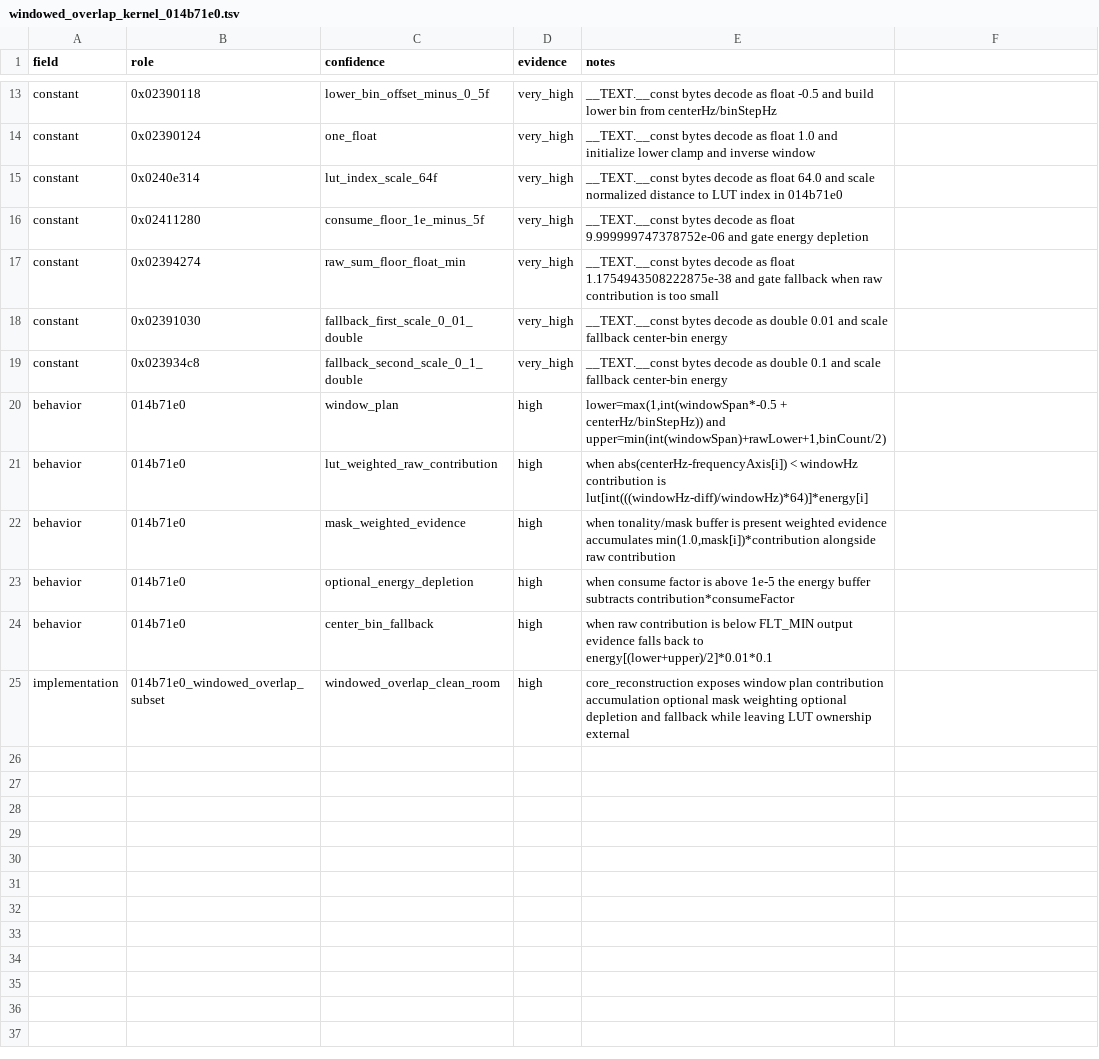
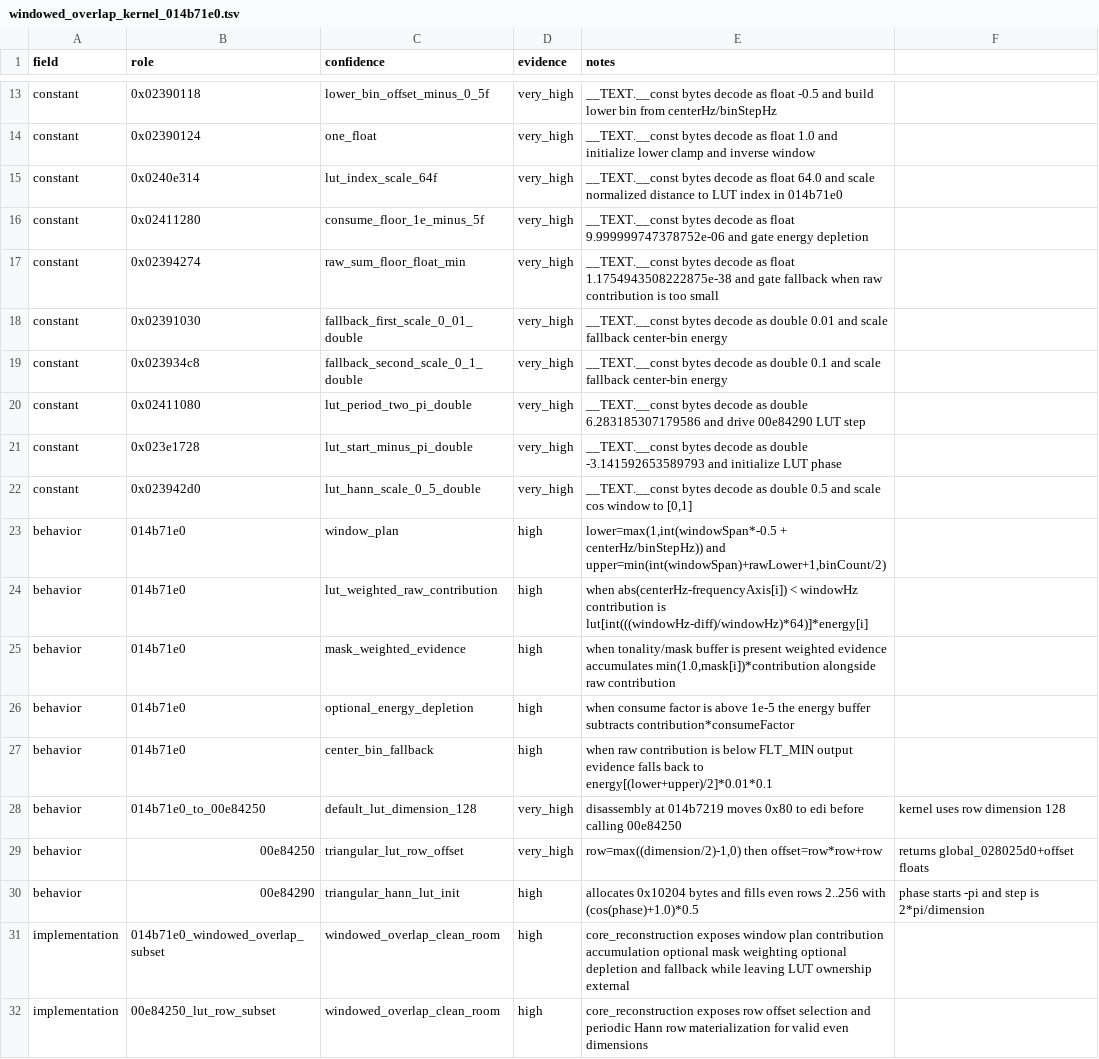
Before and after one commit to MichaelxBelmonte/progettoreverse, a TSV file: data/windowed_overlap_kernel_014b71e0.tsv, drawn as a sheet; only a part is shown, gaps mark what is left out.

Commit message:
Add windowed overlap LUT row helper

```diff
--- a/data/windowed_overlap_kernel_014b71e0.tsv
+++ b/data/windowed_overlap_kernel_014b71e0.tsv
@@ -19,2 +19,5 @@ constant	0x02391030	fallback_first_scale_0_01_double	very_high	__TEXT.__const by
 constant	0x023934c8	fallback_second_scale_0_1_double	very_high	__TEXT.__const bytes decode as double 0.1 and scale fallback center-bin energy
+constant	0x02411080	lut_period_two_pi_double	very_high	__TEXT.__const bytes decode as double 6.283185307179586 and drive 00e84290 LUT step
+constant	0x023e1728	lut_start_minus_pi_double	very_high	__TEXT.__const bytes decode as double -3.141592653589793 and initialize LUT phase
+constant	0x023942d0	lut_hann_scale_0_5_double	very_high	__TEXT.__const bytes decode as double 0.5 and scale cos window to [0,1]
 behavior	014b71e0	window_plan	high	lower=max(1,int(windowSpan*-0.5 + centerHz/binStepHz)) and upper=min(int(windowSpan)+rawLower+1,binCount/2)
@@ -24,2 +27,6 @@ behavior	014b71e0	optional_energy_depletion	high	when consume factor is above 1e
 behavior	014b71e0	center_bin_fallback	high	when raw contribution is below FLT_MIN output evidence falls back to energy[(lower+upper)/2]*0.01*0.1
+behavior	014b71e0_to_00e84250	default_lut_dimension_128	very_high	disassembly at 014b7219 moves 0x80 to edi before calling 00e84250	kernel uses row dimension 128
+behavior	00e84250	triangular_lut_row_offset	very_high	row=max((dimension/2)-1,0) then offset=row*row+row	returns global_028025d0+offset floats
+behavior	00e84290	triangular_hann_lut_init	high	allocates 0x10204 bytes and fills even rows 2..256 with (cos(phase)+1.0)*0.5	phase starts -pi and step is 2*pi/dimension
 implementation	014b71e0_windowed_overlap_subset	windowed_overlap_clean_room	high	core_reconstruction exposes window plan contribution accumulation optional mask weighting optional depletion and fallback while leaving LUT ownership external
+implementation	00e84250_lut_row_subset	windowed_overlap_clean_room	high	core_reconstruction exposes row offset selection and periodic Hann row materialization for valid even dimensions
```
Also changed, not shown: 5 other files.
